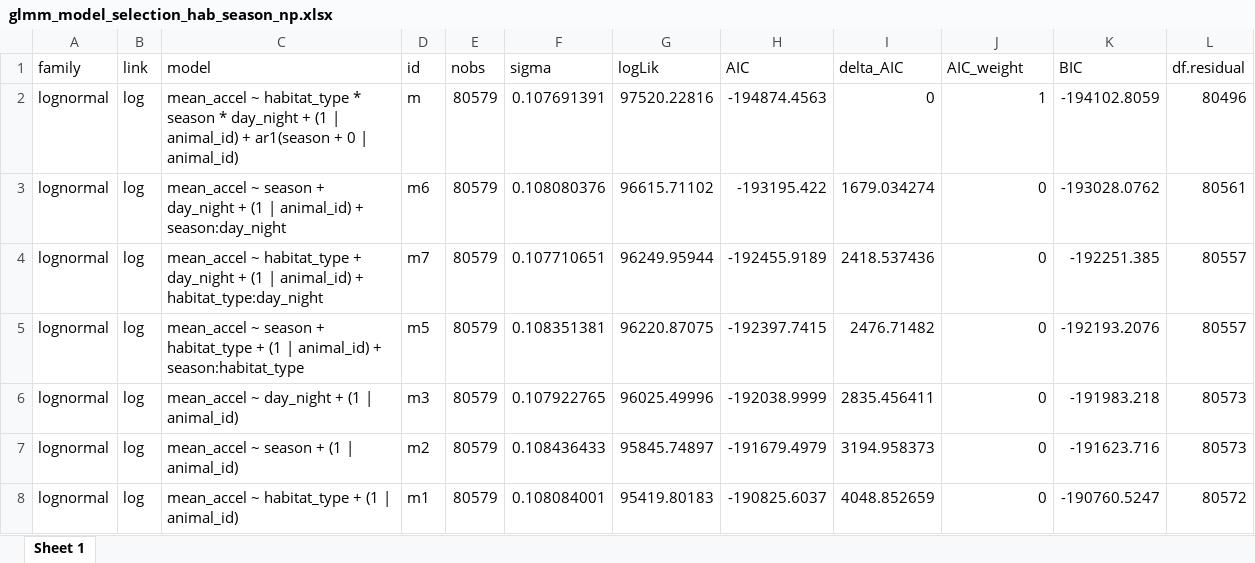
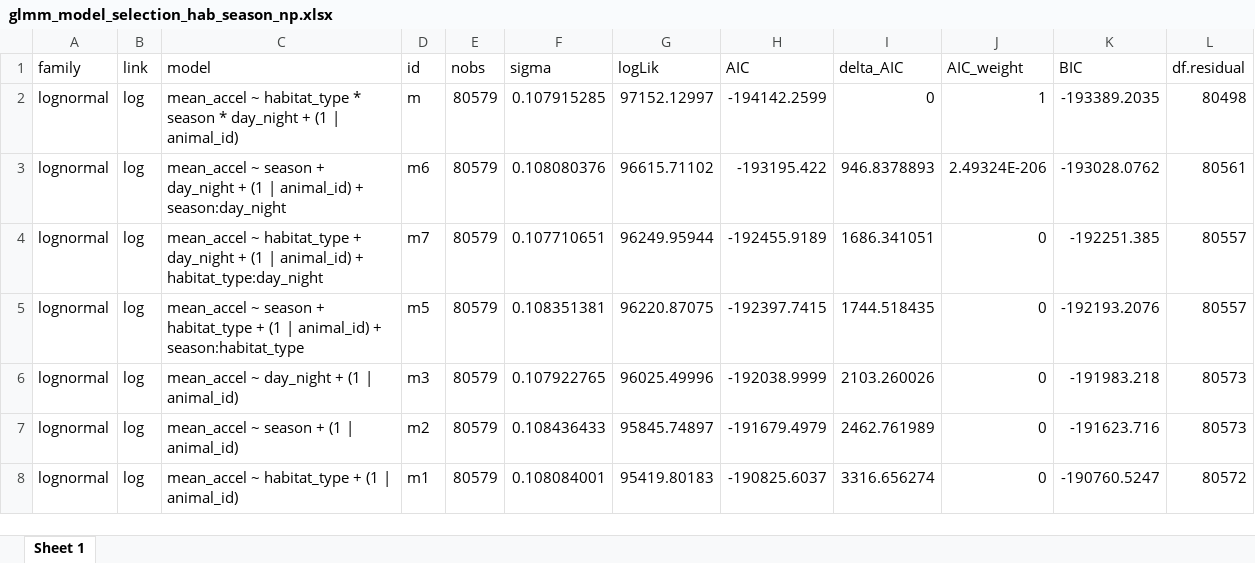
Before and after one commit to benjaminhlina/toronto-lmb-np-accel, an Excel workbook: results/accel-glmm-results/glmm_model_selection_hab_season_np.xlsx, sheet Sheet 1, drawn as a sheet; values as stored, in another font and other column widths than the file's, no borders; the diff names each change by its address in the sheet, - before the commit and + after, or states it on an @@ line.

```diff
--- a/results/accel-glmm-results/glmm_model_selection_hab_season_np.xlsx (sheet Sheet 1)
+++ b/results/accel-glmm-results/glmm_model_selection_hab_season_np.xlsx (sheet Sheet 1)
-C2 (model): …| animal_id) + ar1(season + 0 | animal_id)
+C2 (model): …| animal_id)
-F2 (sigma): 0.107691391
+F2 (sigma): 0.107915285
-G2 (logLik): 97520.22816
+G2 (logLik): 97152.12997
-H2 (AIC): -194874.4563
+H2 (AIC): -194142.2599
-K2 (BIC): -194102.8059
+K2 (BIC): -193389.2035
-L2 (df.residual): 80496
+L2 (df.residual): 80498
-I3 (delta_AIC): 1679.034274
+I3 (delta_AIC): 946.8378893
-J3 (AIC_weight): 0
+J3 (AIC_weight): 2.49324E-206
-I4 (delta_AIC): 2418.537436
+I4 (delta_AIC): 1686.341051
-I5 (delta_AIC): 2476.71482
+I5 (delta_AIC): 1744.518435
-I6 (delta_AIC): 2835.456411
+I6 (delta_AIC): 2103.260026
-I7 (delta_AIC): 3194.958373
+I7 (delta_AIC): 2462.761989
-I8 (delta_AIC): 4048.852659
+I8 (delta_AIC): 3316.656274
```
Also changed, not shown: results/accel-glmm-results/diel-period/np/glmm_multi_comp_diel_period_np.xlsx, results/accel-glmm-results/habitat-season/np/glmm_ind_effects_hab_season_np.xlsx, 14 other files.
